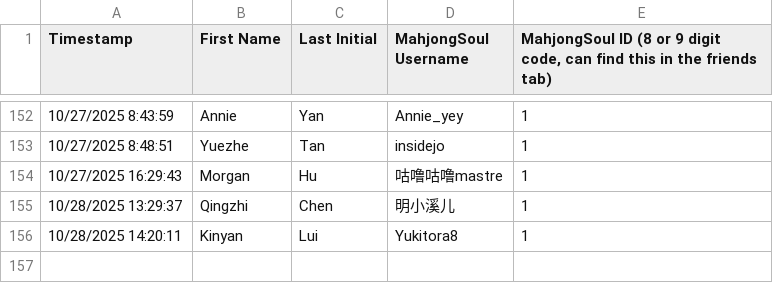
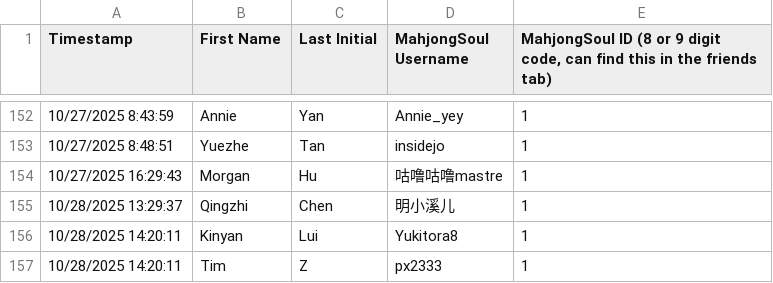
Before and after one commit to Redorangegamez/MJSTeamLeagueBot, a CSV file: names.csv, drawn as a sheet; only a part is shown, gaps mark what is left out; the diff names each change by its address in the sheet, - before the commit and + after, or states it on an @@ line.

Commit message:
Update names.csv

```diff
--- a/names.csv
+++ b/names.csv
+row 157: 10/28/2025 14:20:11 | Tim | Z | px2333 | 1
```
